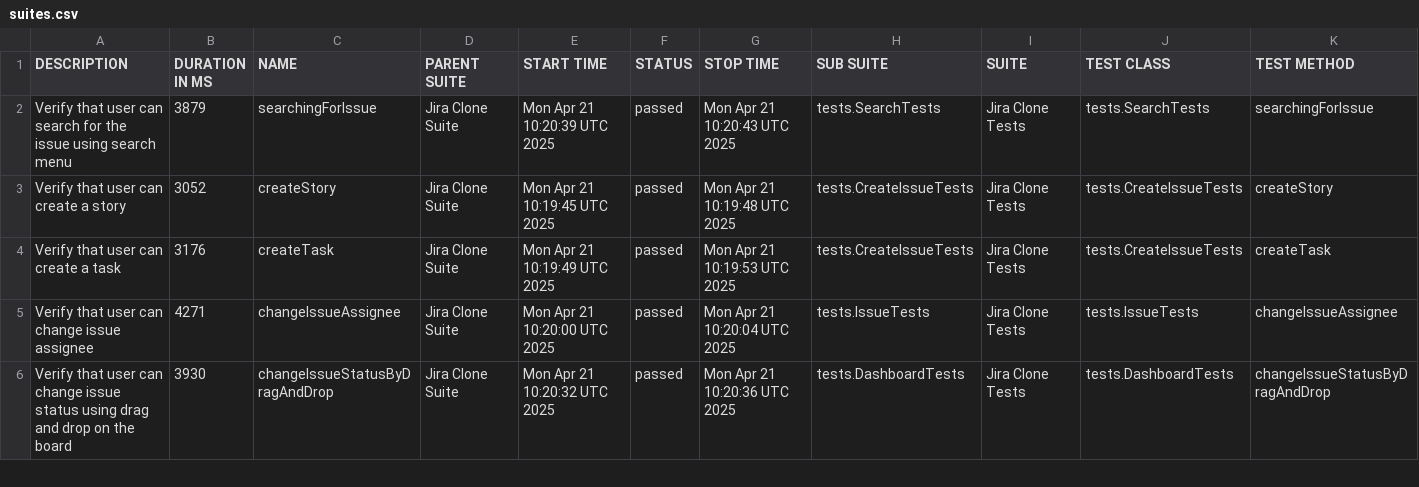
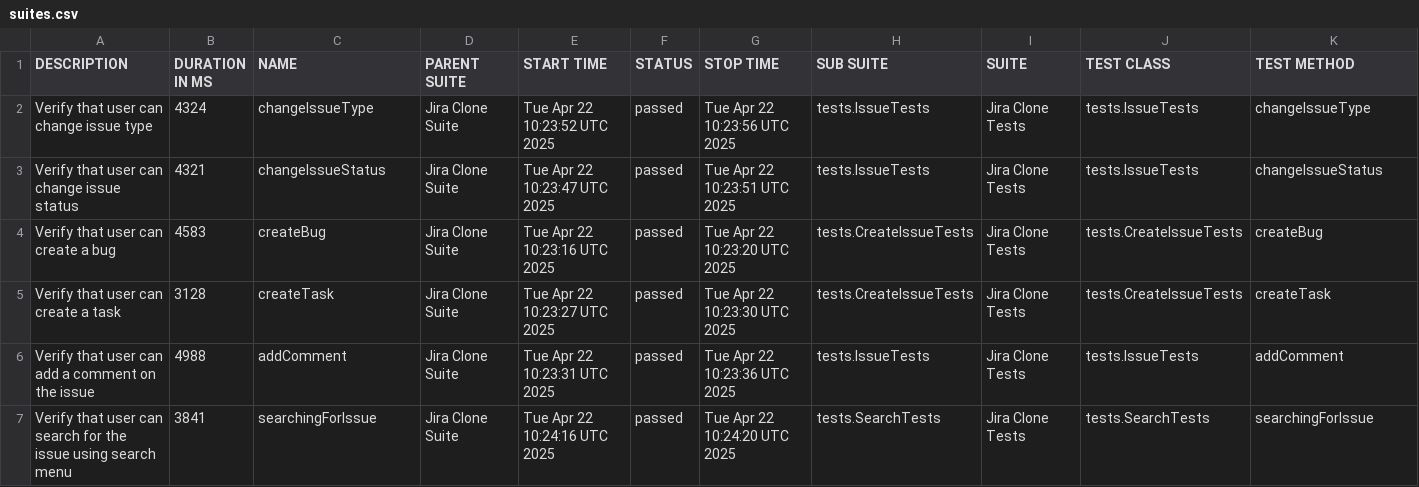
Before and after one commit to urosmilic/jira-clone-automation, a CSV file: data/suites.csv, drawn as a sheet; only a part is shown; the diff covers the shown part only.

```diff
--- a/data/suites.csv
+++ b/data/suites.csv
@@ -1,6 +1,7 @@
 "DESCRIPTION","DURATION IN MS","NAME","PARENT SUITE","START TIME","STATUS","STOP TIME","SUB SUITE","SUITE","TEST CLASS","TEST METHOD"
-"Verify that user can search for the issue using search menu","3879","searchingForIssue","Jira Clone Suite","Mon Apr 21 10:20:39 UTC 2025","passed","Mon Apr 21 10:20:43 UTC 2025","tests.SearchTests","Jira Clone Tests","tests.SearchTests","searchingForIssue"
-"Verify that user can create a story","3052","createStory","Jira Clone Suite","Mon Apr 21 10:19:45 UTC 2025","passed","Mon Apr 21 10:19:48 UTC 2025","tests.CreateIssueTests","Jira Clone Tests","tests.CreateIssueTests","createStory"
-"Verify that user can create a task","3176","createTask","Jira Clone Suite","Mon Apr 21 10:19:49 UTC 2025","passed","Mon Apr 21 10:19:53 UTC 2025","tests.CreateIssueTests","Jira Clone Tests","tests.CreateIssueTests","createTask"
-"Verify that user can change issue assignee","4271","changeIssueAssignee","Jira Clone Suite","Mon Apr 21 10:20:00 UTC 2025","passed","Mon Apr 21 10:20:04 UTC 2025","tests.IssueTests","Jira Clone Tests","tests.IssueTests","changeIssueAssignee"
-"Verify that user can change issue status using drag and drop on the board","3930","changeIssueStatusByDragAndDrop","Jira Clone Suite","Mon Apr 21 10:20:32 UTC 2025","passed","Mon Apr 21 10:20:36 UTC 2025","tests.DashboardTests","Jira Clone Tests","tests.DashboardTests","changeIssueStatusByDragAndDrop"
+"Verify that user can change issue type","4324","changeIssueType","Jira Clone Suite","Tue Apr 22 10:23:52 UTC 2025","passed","Tue Apr 22 10:23:56 UTC 2025","tests.IssueTests","Jira Clone Tests","tests.IssueTests","changeIssueType"
+"Verify that user can change issue status","4321","changeIssueStatus","Jira Clone Suite","Tue Apr 22 10:23:47 UTC 2025","passed","Tue Apr 22 10:23:51 UTC 2025","tests.IssueTests","Jira Clone Tests","tests.IssueTests","changeIssueStatus"
+"Verify that user can create a bug","4583","createBug","Jira Clone Suite","Tue Apr 22 10:23:16 UTC 2025","passed","Tue Apr 22 10:23:20 UTC 2025","tests.CreateIssueTests","Jira Clone Tests","tests.CreateIssueTests","createBug"
+"Verify that user can create a task","3128","createTask","Jira Clone Suite","Tue Apr 22 10:23:27 UTC 2025","passed","Tue Apr 22 10:23:30 UTC 2025","tests.CreateIssueTests","Jira Clone Tests","tests.CreateIssueTests","createTask"
+"Verify that user can add a comment on the issue","4988","addComment","Jira Clone Suite","Tue Apr 22 10:23:31 UTC 2025","passed","Tue Apr 22 10:23:36 UTC 2025","tests.IssueTests","Jira Clone Tests","tests.IssueTests","addComment"
+"Verify that user can search for the issue using search menu","3841","searchingForIssue","Jira Clone Suite","Tue Apr 22 10:24:16 UTC 2025","passed","Tue Apr 22 10:24:20 UTC 2025","tests.SearchTests","Jira Clone Tests","tests.SearchTests","searchingForIssue"
```
Also changed, not shown: 3 added rows, 4 removed rows and 15 edited cells elsewhere in this file, data/behaviors.csv, 41 other files.
